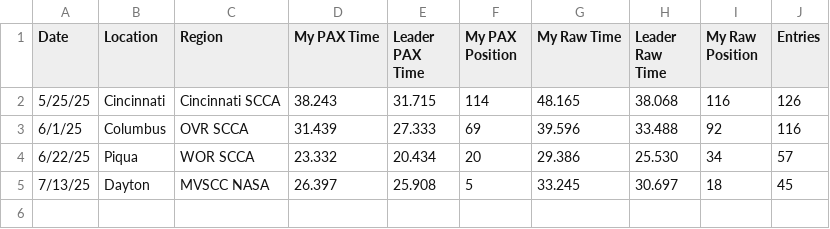
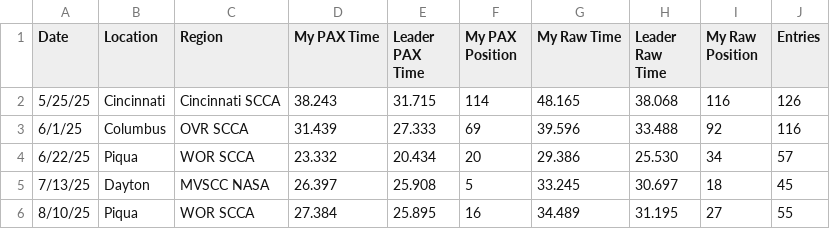
Before and after one commit to TheProgrammingTurkey/TheProgrammingTurkey.github.io, a CSV file: misc/Autocross/times.csv, drawn as a sheet; the diff names each change by its address in the sheet, - before the commit and + after, or states it on an @@ line.

Commit message:
Added most recent autocross

```diff
--- a/misc/Autocross/times.csv
+++ b/misc/Autocross/times.csv
+row 6: 8/10/25 | Piqua | WOR SCCA | 27.384 | 25.895 | 16 | 34.489 | 31.195 | 27 | 55
```
Also changed, not shown: 3 other files.
